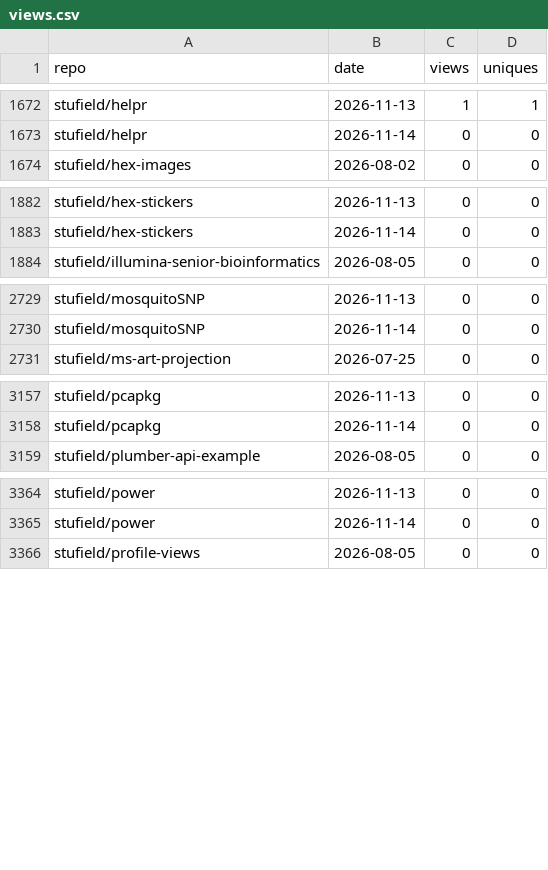
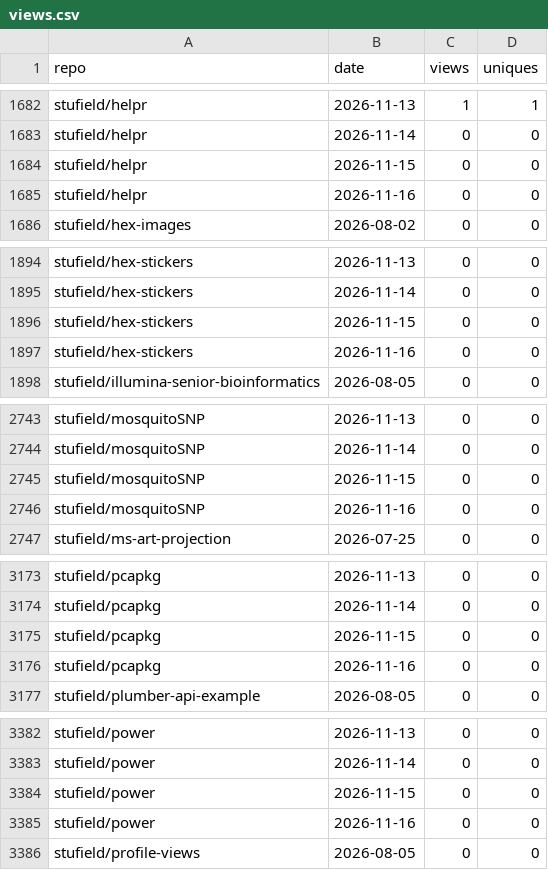
Before and after one commit to stufield/repo-views, a CSV file: data/views.csv, drawn as a sheet; only a part is shown, gaps mark what is left out; the diff covers the shown part only.

```diff
--- a/data/views.csv
+++ b/data/views.csv
@@ -1673,2 +1683,4 @@ stufield/helpr,2026-11-13,1,1
 stufield/helpr,2026-11-14,0,0
+stufield/helpr,2026-11-15,0,0
+stufield/helpr,2026-11-16,0,0
 stufield/hex-images,2026-08-02,0,0
@@ -1883,2 +1895,4 @@ stufield/hex-stickers,2026-11-13,0,0
 stufield/hex-stickers,2026-11-14,0,0
+stufield/hex-stickers,2026-11-15,0,0
+stufield/hex-stickers,2026-11-16,0,0
 stufield/illumina-senior-bioinformatics,2026-08-05,0,0
@@ -2730,2 +2744,4 @@ stufield/mosquitoSNP,2026-11-13,0,0
 stufield/mosquitoSNP,2026-11-14,0,0
+stufield/mosquitoSNP,2026-11-15,0,0
+stufield/mosquitoSNP,2026-11-16,0,0
 stufield/ms-art-projection,2026-07-25,0,0
@@ -3158,2 +3174,4 @@ stufield/pcapkg,2026-11-13,0,0
 stufield/pcapkg,2026-11-14,0,0
+stufield/pcapkg,2026-11-15,0,0
+stufield/pcapkg,2026-11-16,0,0
 stufield/plumber-api-example,2026-08-05,0,0
@@ -3365,2 +3383,4 @@ stufield/power,2026-11-13,0,0
 stufield/power,2026-11-14,0,0
+stufield/power,2026-11-15,0,0
+stufield/power,2026-11-16,0,0
 stufield/profile-views,2026-08-05,0,0
```
Also changed, not shown: 22 added rows elsewhere in this file.
